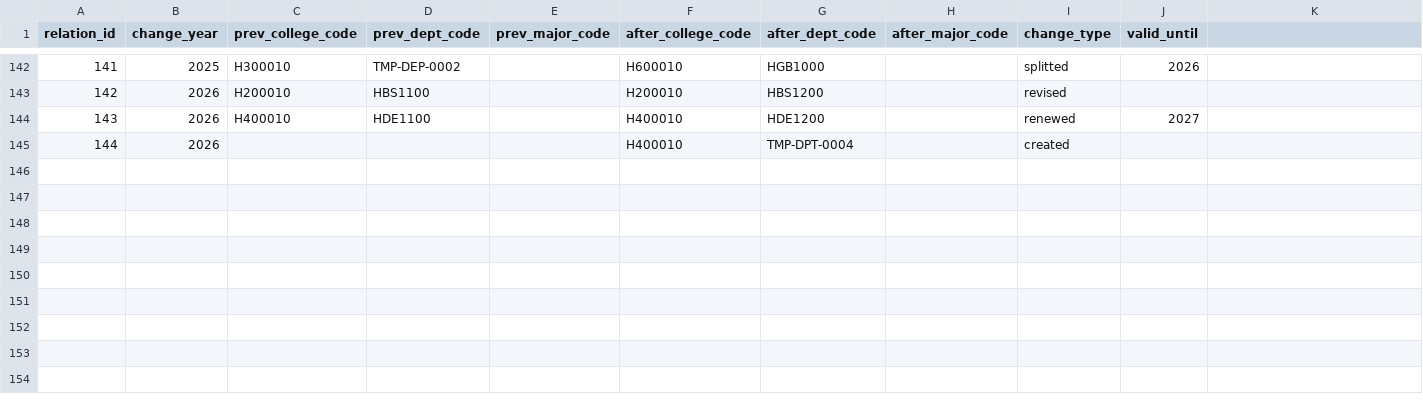
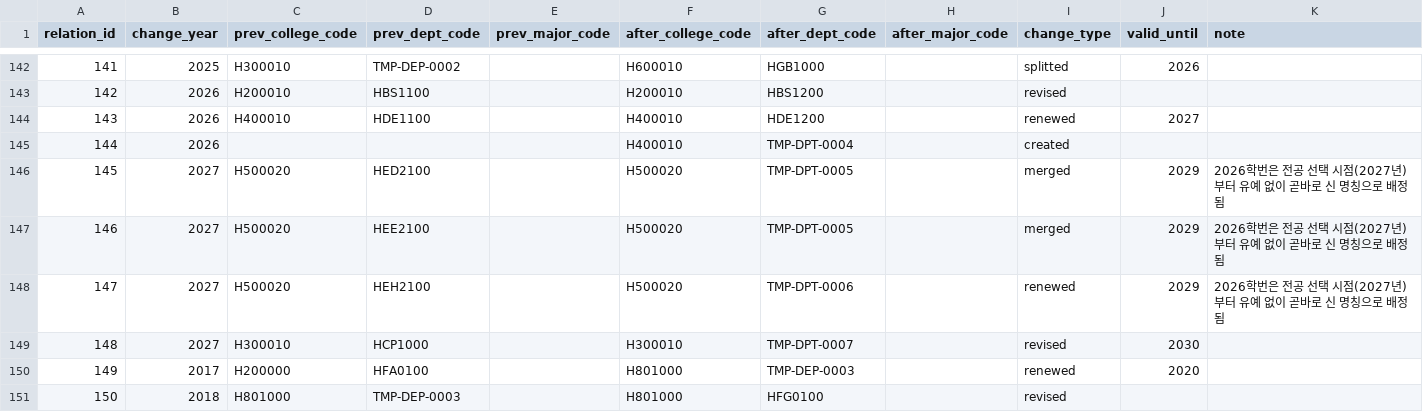
Before and after one commit to DYK1323/department_history, a CSV file: org_unit_relation.csv, drawn as a sheet; only a part is shown, gaps mark what is left out; the diff names each change by its address in the sheet, - before the commit and + after, or states it on an @@ line.

```diff
--- a/org_unit_relation.csv
+++ b/org_unit_relation.csv
-K1: (empty)
+K1: note
+row 146: 145 | 2027 | H500020 | HED2100 |  | H500020 | TMP-DPT-0005 |  | merged | 2029 | 2026학번은 전공 선택 시점(2027년)부터 유예 없이 곧바로 신 명칭으로 배정됨
+row 147: 146 | 2027 | H500020 | HEE2100 |  | H500020 | TMP-DPT-0005 |  | merged | 2029 | 2026학번은 전공 선택 시점(2027년)부터 유예 없이 곧바로 신 명칭으로 배정됨
+row 148: 147 | 2027 | H500020 | HEH2100 |  | H500020 | TMP-DPT-0006 |  | renewed | 2029 | 2026학번은 전공 선택 시점(2027년)부터 유예 없이 곧바로 신 명칭으로 배정됨
+row 149: 148 | 2027 | H300010 | HCP1000 |  | H300010 | TMP-DPT-0007 |  | revised | 2030
+row 150: 149 | 2017 | H200000 | HFA0100 |  | H801000 | TMP-DEP-0003 |  | renewed | 2020
+row 151: 150 | 2018 | H801000 | TMP-DEP-0003 |  | H801000 | HFG0100 |  | revised
```
Also changed, not shown: dim_org_unit.csv, 4 other files.
